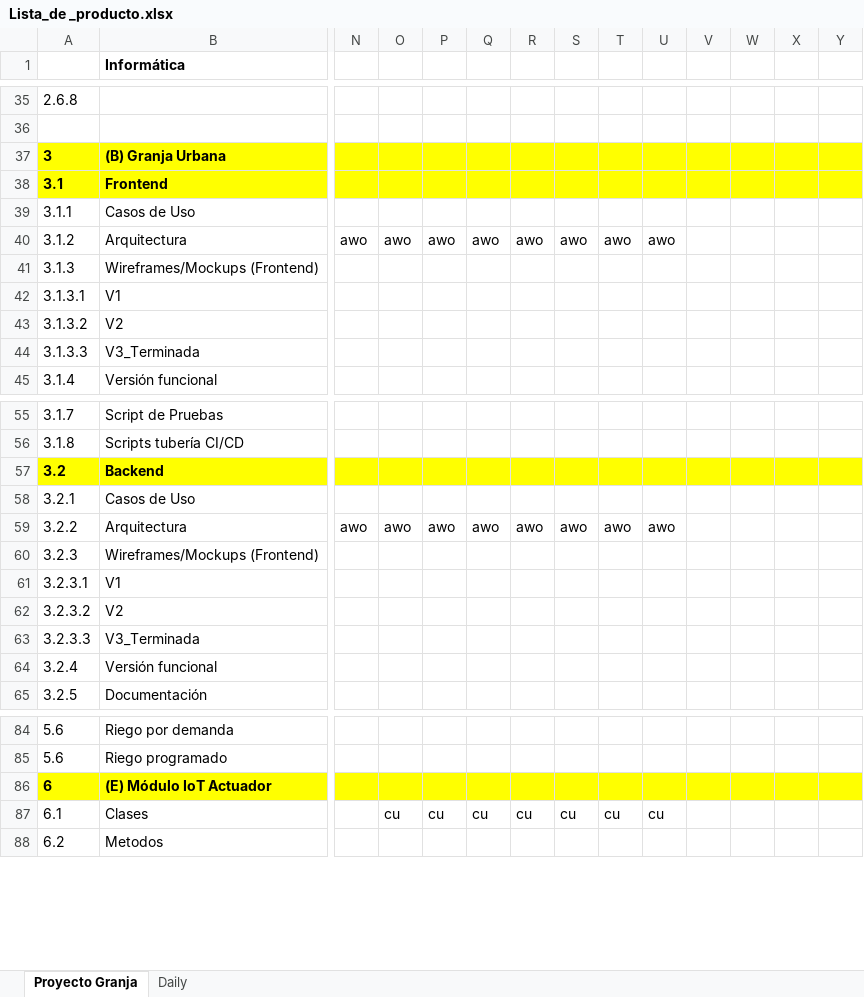
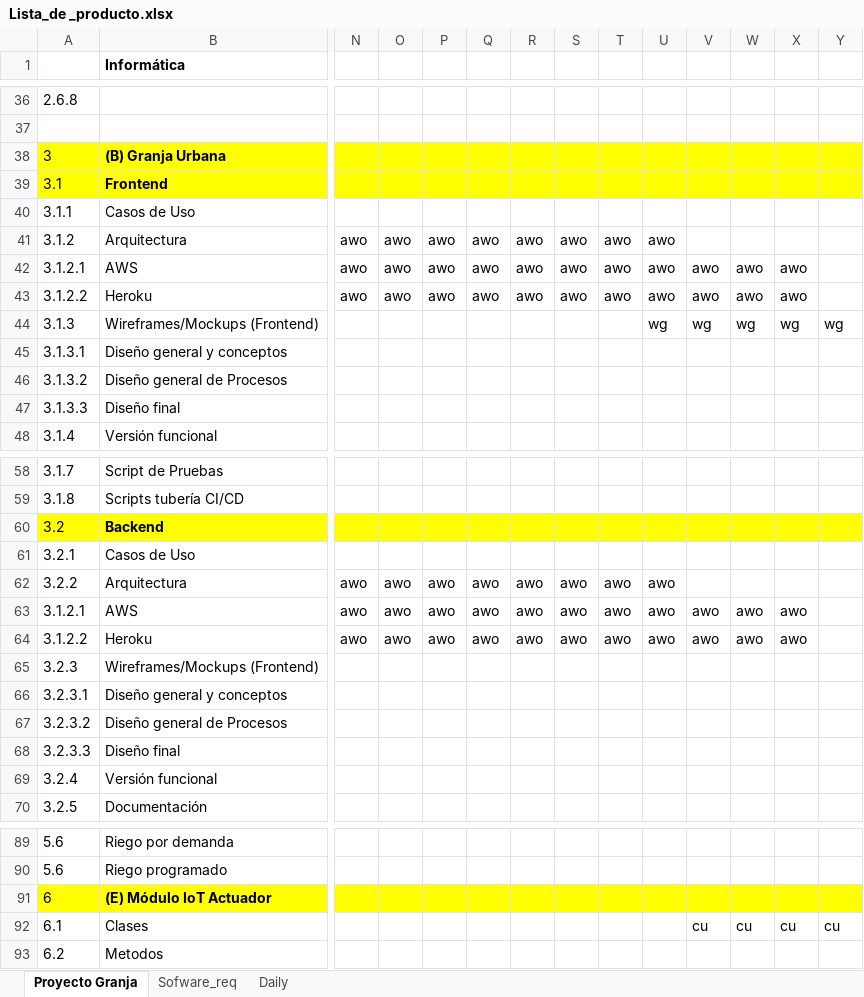
Before and after one commit to caurizaf/Informatica-Granja-Urbana-MCIC, an Excel workbook: 0-Metodo Del Proyecto/Lista_de _producto.xlsx, sheet Proyecto Granja, drawn as a sheet; only a part is shown, gaps mark what is left out; values as stored, in another font and other column widths than the file's, no borders; charts and pictures and conditional formats not drawn; removed rows and columns are numbered as before the commit, all else as after; rows hold the shown columns only; the diff covers the shown part only; the diff names each change by its address in the sheet, - before the commit and + after, or states it on an @@ line.

Commit message:
Lista_de _producto

```diff
--- a/0-Metodo Del Proyecto/Lista_de _producto.xlsx (sheet Proyecto Granja)
+++ b/0-Metodo Del Proyecto/Lista_de _producto.xlsx (sheet Proyecto Granja)
+sheet tab: Sofware_req
-A38:A39 bold: on
+A38:A39 bold: off
-row 41: 3.1.3 | Wireframes/Mockups (Frontend)
+row 42: 3.1.2.1 | AWS | awo | awo | awo | awo | awo | awo | awo | awo | awo | awo | awo
+row 43: 3.1.2.2 | Heroku | awo | awo | awo | awo | awo | awo | awo | awo | awo | awo | awo
+row 44: 3.1.3 | Wireframes/Mockups (Frontend) |  |  |  |  |  |  |  | wg | wg | wg | wg | wg
-B45 (Informática): V1
+B45 (Informática): Diseño general y conceptos
-B46 (Informática): V2
+B46 (Informática): Diseño general de Procesos
-B47 (Informática): V3_Terminada
+B47 (Informática): Diseño final
-A60 bold: on
+A60 bold: off
+row 63: 3.1.2.1 | AWS | awo | awo | awo | awo | awo | awo | awo | awo | awo | awo | awo
+row 64: 3.1.2.2 | Heroku | awo | awo | awo | awo | awo | awo | awo | awo | awo | awo | awo
-B66 (Informática): V1
+B66 (Informática): Diseño general y conceptos
-B67 (Informática): V2
+B67 (Informática): Diseño general de Procesos
-B68 (Informática): V3_Terminada
+B68 (Informática): Diseño final
-A91 bold: on
+A91 bold: off
-row 87: 6.1 | Clases |  | cu | cu | cu | cu | cu | cu | cu
+row 92: 6.1 | Clases |  |  |  |  |  |  |  |  | cu | cu | cu | cu
```
Also changed, not shown: 2 added rows, 1 removed row, 4 edited cells, cell formats and row numbers in column A elsewhere in this sheet, sheet Daily, formulas that keep their value, charts or pictures.
